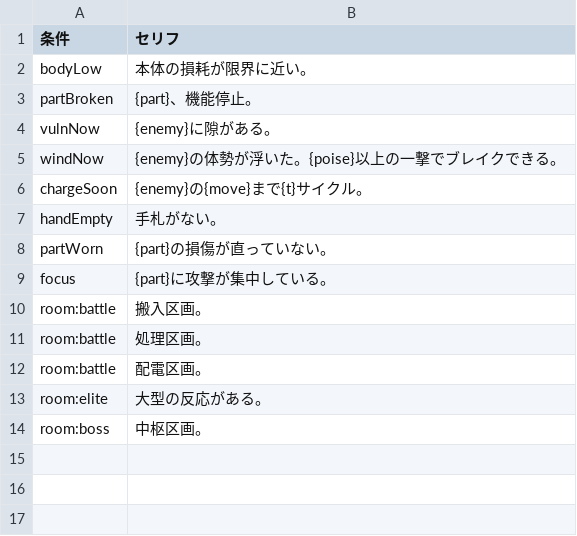
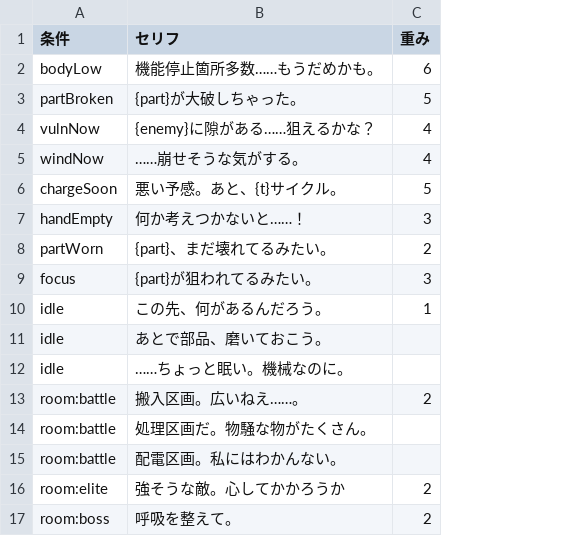
Before and after one commit to Takoyaki-dayo/Ascendroid, a CSV file: text/lines.csv, drawn as a sheet; removed rows and columns are numbered as before the commit, all else as after; the diff names each change by its address in the sheet, - before the commit and + after, or states it on an @@ line.

```diff
--- a/text/lines.csv
+++ b/text/lines.csv
-column B (セリフ), rows 2-14: 本体の損耗が限界に近い。 | {part}、機能停止。 | {enemy}に隙がある。 | {enemy}の体勢が浮いた。{poise}以上の一撃でブレイクできる。 | {enemy}の{move}まで{t}サイクル。 | 手札がない。 | {part}の損傷が直っていない。 | {part}に攻撃が集中している。 | 搬入区画。 | 処理区画。 | 配電区画。 | 大型の反応がある。 | 中枢区画。
+column B (セリフ), rows 2-9: 機能停止箇所多数……もうだめかも。 | {part}が大破しちゃった。 | {enemy}に隙がある……狙えるかな？ | ……崩せそうな気がする。 | 悪い予感。あと、{t}サイクル。 | 何か考えつかないと……！ | {part}、まだ壊れてるみたい。 | {part}が狙われてるみたい。; rows 13-17: 搬入区画。広いねえ……。 | 処理区画だ。物騒な物がたくさん。 | 配電区画。私にはわかんない。 | 強そうな敵。心してかかろうか | 呼吸を整えて。
+column C (重み), rows 2-9: 6 | 5 | 4 | 4 | 5 | 3 | 2 | 3; rows 13-17: 2 |  |  | 2 | 2
+row 10: idle | この先、何があるんだろう。 | 1
+row 11: idle | あとで部品、磨いておこう。
+row 12: idle | ……ちょっと眠い。機械なのに。
```
Also changed, not shown: text/cards.csv, text/enemies.csv, 12 other files.
